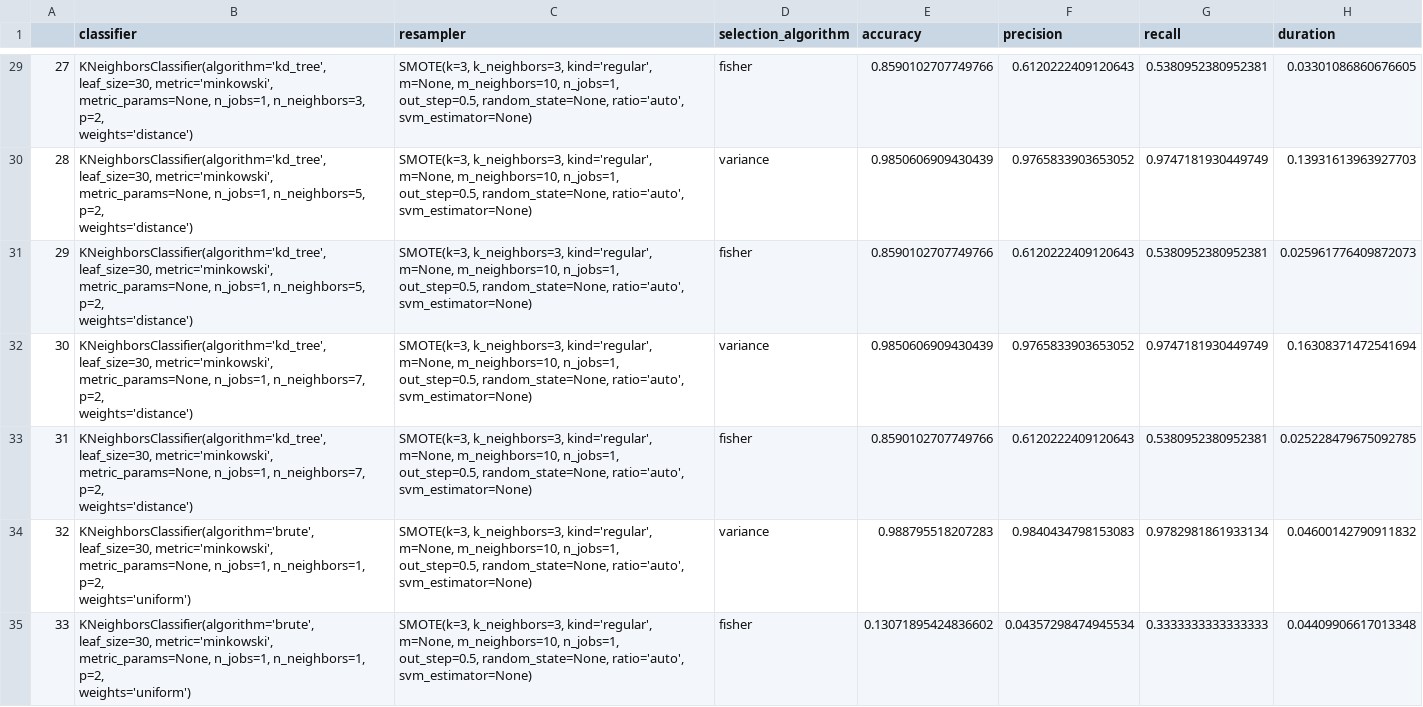
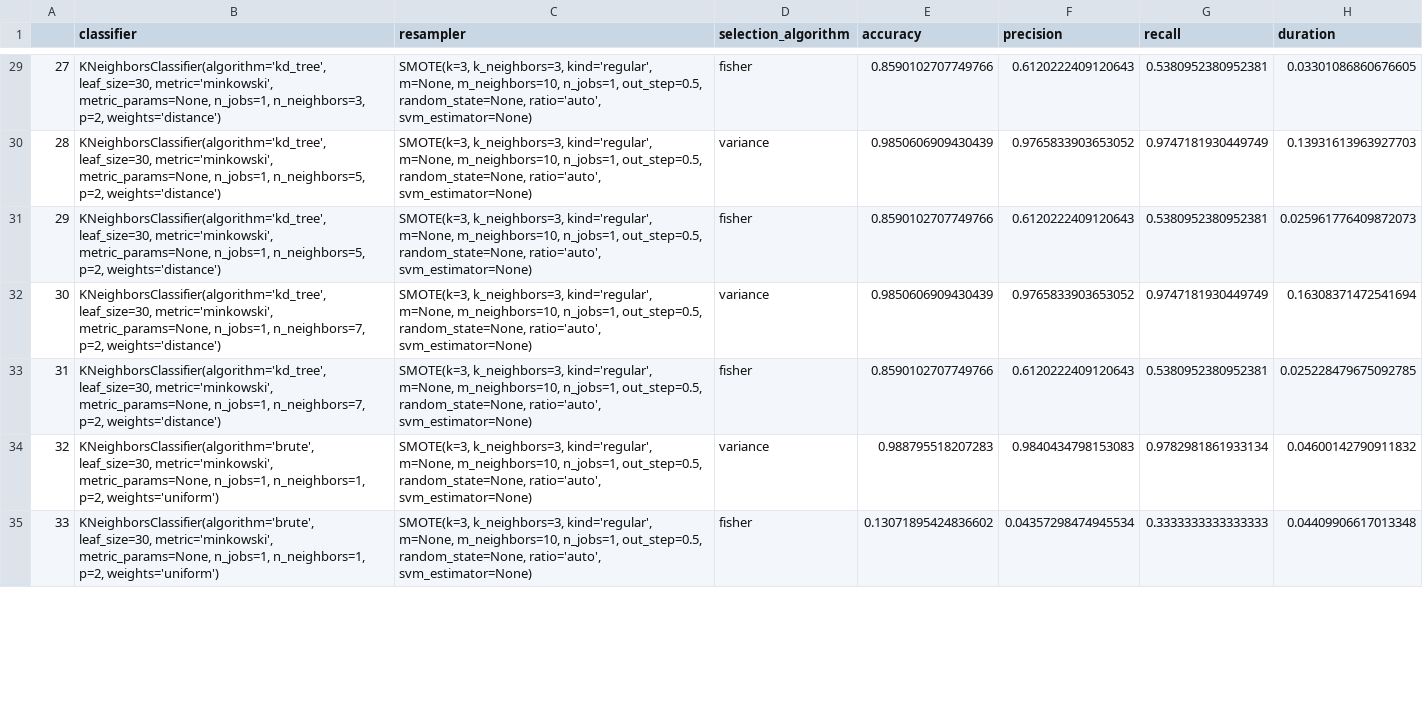
Before and after one commit to JanNowski/Oversampling, a CSV file: results/cardio/cardioKNeighborsK3.csv, drawn as a sheet; only a part is shown, gaps mark what is left out; the diff covers the shown part only.

```diff
--- a/results/cardio/cardioKNeighborsK3.csv
+++ b/results/cardio/cardioKNeighborsK3.csv
@@ -110,28 +29,7 @@
-27;"KNeighborsClassifier(algorithm='kd_tree', leaf_size=30, metric='minkowski',
-           metric_params=None, n_jobs=1, n_neighbors=3, p=2,
-           weights='distance')";"SMOTE(k=3, k_neighbors=3, kind='regular', m=None, m_neighbors=10, n_jobs=1,
-   out_step=0.5, random_state=None, ratio='auto', svm_estimator=None)";fisher;0.8590102707749766;0.6120222409120643;0.5380952380952381;0.03301086860676605
-28;"KNeighborsClassifier(algorithm='kd_tree', leaf_size=30, metric='minkowski',
-           metric_params=None, n_jobs=1, n_neighbors=5, p=2,
-           weights='distance')";"SMOTE(k=3, k_neighbors=3, kind='regular', m=None, m_neighbors=10, n_jobs=1,
-   out_step=0.5, random_state=None, ratio='auto', svm_estimator=None)";variance;0.9850606909430439;0.9765833903653052;0.9747181930449749;0.13931613963927703
-29;"KNeighborsClassifier(algorithm='kd_tree', leaf_size=30, metric='minkowski',
-           metric_params=None, n_jobs=1, n_neighbors=5, p=2,
-           weights='distance')";"SMOTE(k=3, k_neighbors=3, kind='regular', m=None, m_neighbors=10, n_jobs=1,
-   out_step=0.5, random_state=None, ratio='auto', svm_estimator=None)";fisher;0.8590102707749766;0.6120222409120643;0.5380952380952381;0.025961776409872073
-30;"KNeighborsClassifier(algorithm='kd_tree', leaf_size=30, metric='minkowski',
-           metric_params=None, n_jobs=1, n_neighbors=7, p=2,
-           weights='distance')";"SMOTE(k=3, k_neighbors=3, kind='regular', m=None, m_neighbors=10, n_jobs=1,
-   out_step=0.5, random_state=None, ratio='auto', svm_estimator=None)";variance;0.9850606909430439;0.9765833903653052;0.9747181930449749;0.16308371472541694
-31;"KNeighborsClassifier(algorithm='kd_tree', leaf_size=30, metric='minkowski',
-           metric_params=None, n_jobs=1, n_neighbors=7, p=2,
-           weights='distance')";"SMOTE(k=3, k_neighbors=3, kind='regular', m=None, m_neighbors=10, n_jobs=1,
-   out_step=0.5, random_state=None, ratio='auto', svm_estimator=None)";fisher;0.8590102707749766;0.6120222409120643;0.5380952380952381;0.025228479675092785
-32;"KNeighborsClassifier(algorithm='brute', leaf_size=30, metric='minkowski',
-           metric_params=None, n_jobs=1, n_neighbors=1, p=2,
-           weights='uniform')";"SMOTE(k=3, k_neighbors=3, kind='regular', m=None, m_neighbors=10, n_jobs=1,
-   out_step=0.5, random_state=None, ratio='auto', svm_estimator=None)";variance;0.988795518207283;0.9840434798153083;0.9782981861933134;0.04600142790911832
-33;"KNeighborsClassifier(algorithm='brute', leaf_size=30, metric='minkowski',
-           metric_params=None, n_jobs=1, n_neighbors=1, p=2,
-           weights='uniform')";"SMOTE(k=3, k_neighbors=3, kind='regular', m=None, m_neighbors=10, n_jobs=1,
-   out_step=0.5, random_state=None, ratio='auto', svm_estimator=None)";fisher;0.13071895424836602;0.04357298474945534;0.3333333333333333;0.04409906617013348
+27;"KNeighborsClassifier(algorithm='kd_tree', leaf_size=30, metric='minkowski', metric_params=None, n_jobs=1, n_neighbors=3, p=2, weights='distance')";"SMOTE(k=3, k_neighbors=3, kind='regular', m=None, m_neighbors=10, n_jobs=1, out_step=0.5, random_state=None, ratio='auto', svm_estimator=None)";fisher;0.8590102707749766;0.6120222409120643;0.5380952380952381;0.03301086860676605
+28;"KNeighborsClassifier(algorithm='kd_tree', leaf_size=30, metric='minkowski', metric_params=None, n_jobs=1, n_neighbors=5, p=2, weights='distance')";"SMOTE(k=3, k_neighbors=3, kind='regular', m=None, m_neighbors=10, n_jobs=1, out_step=0.5, random_state=None, ratio='auto', svm_estimator=None)";variance;0.9850606909430439;0.9765833903653052;0.9747181930449749;0.13931613963927703
+29;"KNeighborsClassifier(algorithm='kd_tree', leaf_size=30, metric='minkowski', metric_params=None, n_jobs=1, n_neighbors=5, p=2, weights='distance')";"SMOTE(k=3, k_neighbors=3, kind='regular', m=None, m_neighbors=10, n_jobs=1, out_step=0.5, random_state=None, ratio='auto', svm_estimator=None)";fisher;0.8590102707749766;0.6120222409120643;0.5380952380952381;0.025961776409872073
+30;"KNeighborsClassifier(algorithm='kd_tree', leaf_size=30, metric='minkowski', metric_params=None, n_jobs=1, n_neighbors=7, p=2, weights='distance')";"SMOTE(k=3, k_neighbors=3, kind='regular', m=None, m_neighbors=10, n_jobs=1, out_step=0.5, random_state=None, ratio='auto', svm_estimator=None)";variance;0.9850606909430439;0.9765833903653052;0.9747181930449749;0.16308371472541694
+31;"KNeighborsClassifier(algorithm='kd_tree', leaf_size=30, metric='minkowski', metric_params=None, n_jobs=1, n_neighbors=7, p=2, weights='distance')";"SMOTE(k=3, k_neighbors=3, kind='regular', m=None, m_neighbors=10, n_jobs=1, out_step=0.5, random_state=None, ratio='auto', svm_estimator=None)";fisher;0.8590102707749766;0.6120222409120643;0.5380952380952381;0.025228479675092785
+32;"KNeighborsClassifier(algorithm='brute', leaf_size=30, metric='minkowski', metric_params=None, n_jobs=1, n_neighbors=1, p=2, weights='uniform')";"SMOTE(k=3, k_neighbors=3, kind='regular', m=None, m_neighbors=10, n_jobs=1, out_step=0.5, random_state=None, ratio='auto', svm_estimator=None)";variance;0.988795518207283;0.9840434798153083;0.9782981861933134;0.04600142790911832
+33;"KNeighborsClassifier(algorithm='brute', leaf_size=30, metric='minkowski', metric_params=None, n_jobs=1, n_neighbors=1, p=2, weights='uniform')";"SMOTE(k=3, k_neighbors=3, kind='regular', m=None, m_neighbors=10, n_jobs=1, out_step=0.5, random_state=None, ratio='auto', svm_estimator=None)";fisher;0.13071895424836602;0.04357298474945534;0.3333333333333333;0.04409906617013348
```
Also changed, not shown: 130 edited cells elsewhere in this file, results/abalone/resultsDTK5.csv, results/abalone/resultsKNeighborsK5.csv, 11 other files.
